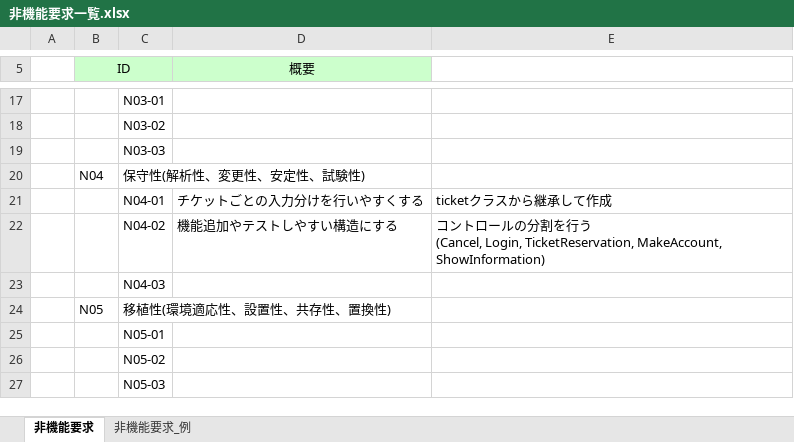
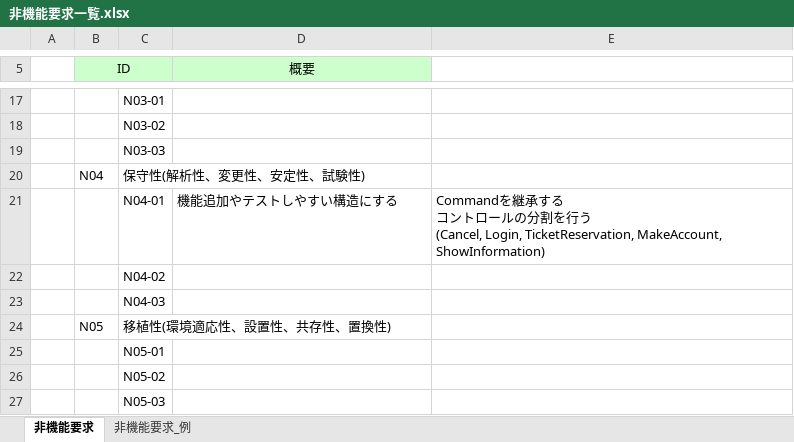
Before and after one commit to TakedaMasashi46/Team5, an Excel workbook: 01_requirments/非機能要求一覧.xlsx, sheet 非機能要求, drawn as a sheet; only a part is shown, gaps mark what is left out; values as stored, in another font and other column widths than the file's, no borders; ↵ is a line break in a cell; the diff names each change by its address in the sheet, - before the commit and + after, or states it on an @@ line.

```diff
--- a/01_requirments/非機能要求一覧.xlsx (sheet 非機能要求)
+++ b/01_requirments/非機能要求一覧.xlsx (sheet 非機能要求)
-D21 (概要): チケットごとの入力分けを行いやすくする
+D21 (概要): 機能追加やテストしやすい構造にする
-E21: ticketクラスから継承して作成
+E21: Commandを継承する ↵ コントロールの分割を行う ↵ (Cancel, Login, TicketReservation, MakeAccount, ShowInformation)
-D22 (概要): 機能追加やテストしやすい構造にする
+D22 (概要): (empty)
-E22: コントロールの分割を行う ↵ (Cancel, Login, TicketReservation, MakeAccount, ShowInformation)
+E22: (empty)
```
Also changed, not shown: 00_management/反復計画書_05.xlsx, 1 other file.
